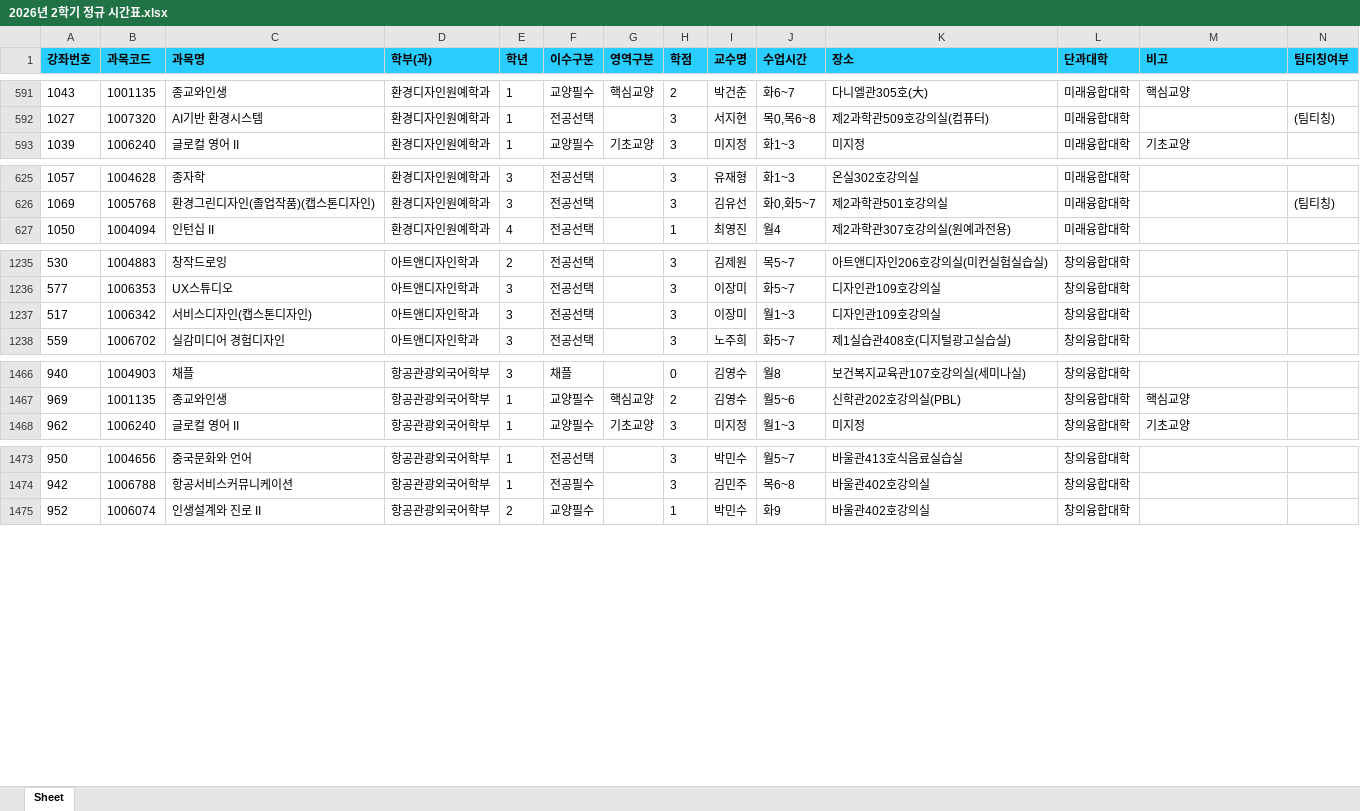
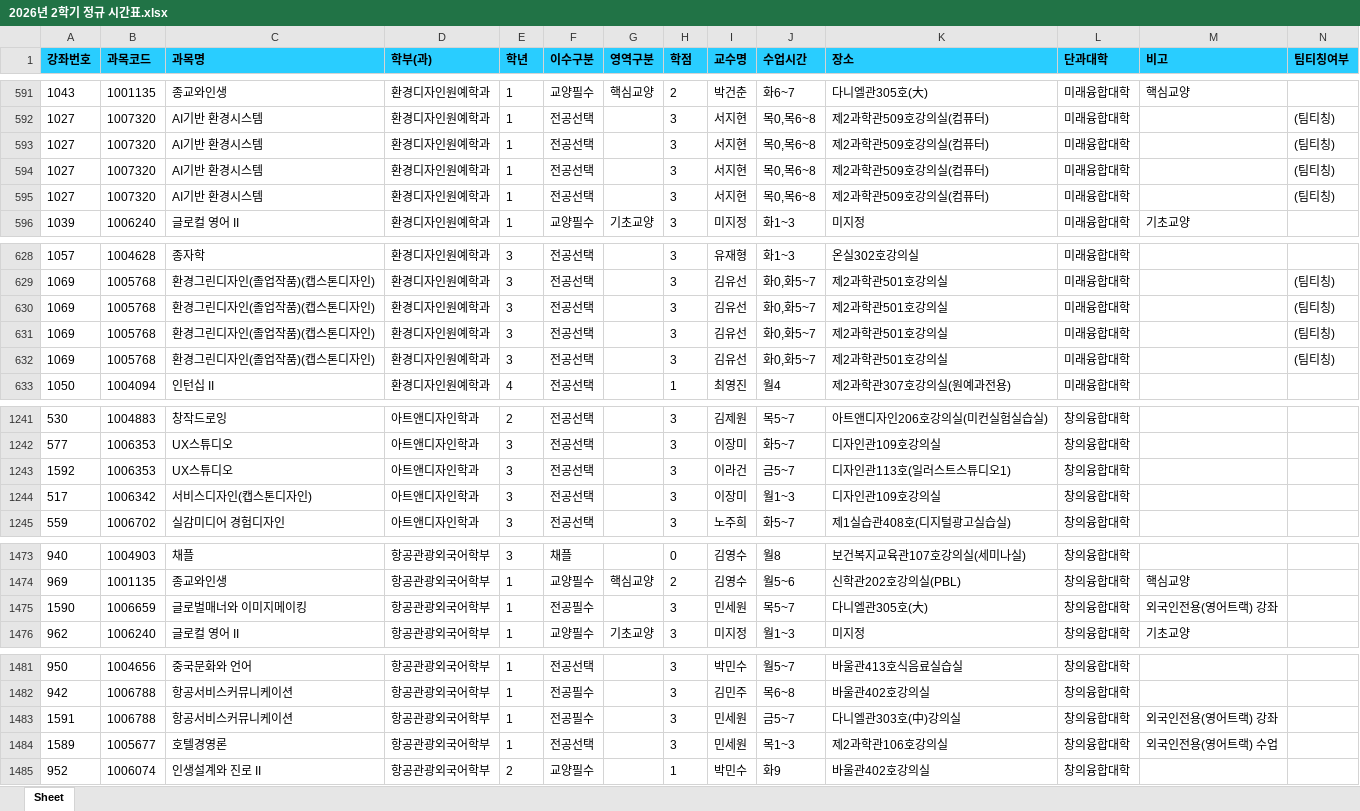
Before and after one commit to syu-kr/lecture.syu.kr-everytime, an Excel workbook: data/2026년 2학기 정규 시간표.xlsx, sheet Sheet, drawn as a sheet; only a part is shown, gaps mark what is left out; values as stored, in another font and other column widths than the file's, no borders; the diff covers the shown part only; the diff names each change by its address in the sheet, - before the commit and + after, or states it on an @@ line.

Commit message:
chore(data): add 2026-2 data files ('26.07.28)

```diff
--- a/data/2026년 2학기 정규 시간표.xlsx (sheet Sheet)
+++ b/data/2026년 2학기 정규 시간표.xlsx (sheet Sheet)
+row 593: 1027 | 1007320 | AI기반 환경시스템 | 환경디자인원예학과 | 1 | 전공선택 |  | 3 | 서지현 | 목0,목6~8 | 제2과학관509호강의실(컴퓨터) | 미래융합대학 |  | (팀티칭)
+row 594: 1027 | 1007320 | AI기반 환경시스템 | 환경디자인원예학과 | 1 | 전공선택 |  | 3 | 서지현 | 목0,목6~8 | 제2과학관509호강의실(컴퓨터) | 미래융합대학 |  | (팀티칭)
+row 595: 1027 | 1007320 | AI기반 환경시스템 | 환경디자인원예학과 | 1 | 전공선택 |  | 3 | 서지현 | 목0,목6~8 | 제2과학관509호강의실(컴퓨터) | 미래융합대학 |  | (팀티칭)
+row 630: 1069 | 1005768 | 환경그린디자인(졸업작품)(캡스톤디자인) | 환경디자인원예학과 | 3 | 전공선택 |  | 3 | 김유선 | 화0,화5~7 | 제2과학관501호강의실 | 미래융합대학 |  | (팀티칭)
+row 631: 1069 | 1005768 | 환경그린디자인(졸업작품)(캡스톤디자인) | 환경디자인원예학과 | 3 | 전공선택 |  | 3 | 김유선 | 화0,화5~7 | 제2과학관501호강의실 | 미래융합대학 |  | (팀티칭)
+row 632: 1069 | 1005768 | 환경그린디자인(졸업작품)(캡스톤디자인) | 환경디자인원예학과 | 3 | 전공선택 |  | 3 | 김유선 | 화0,화5~7 | 제2과학관501호강의실 | 미래융합대학 |  | (팀티칭)
+row 1243: 1592 | 1006353 | UX스튜디오 | 아트앤디자인학과 | 3 | 전공선택 |  | 3 | 이라건 | 금5~7 | 디자인관113호(일러스트스튜디오1) | 창의융합대학
+row 1475: 1590 | 1006659 | 글로벌매너와 이미지메이킹 | 항공관광외국어학부 | 1 | 전공필수 |  | 3 | 민세원 | 목5~7 | 다니엘관305호(大) | 창의융합대학 | 외국인전용(영어트랙) 강좌
+row 1483: 1591 | 1006788 | 항공서비스커뮤니케이션 | 항공관광외국어학부 | 1 | 전공필수 |  | 3 | 민세원 | 금5~7 | 다니엘관303호(中)강의실 | 창의융합대학 | 외국인전용(영어트랙) 강좌
+row 1484: 1589 | 1005677 | 호텔경영론 | 항공관광외국어학부 | 1 | 전공선택 |  | 3 | 민세원 | 목1~3 | 제2과학관106호강의실 | 창의융합대학 | 외국인전용(영어트랙) 수업
```
Also changed, not shown: 26 edited cells elsewhere in this sheet, 1 other file.
